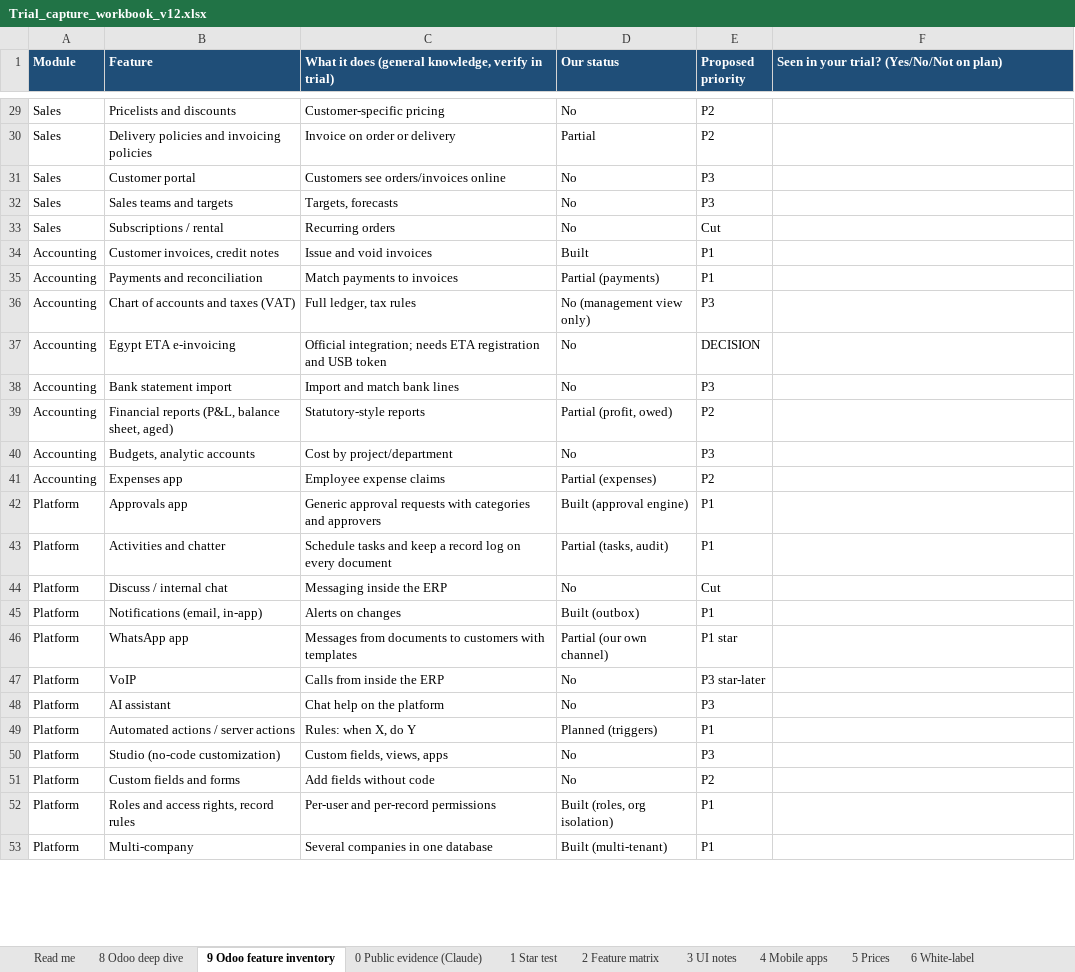
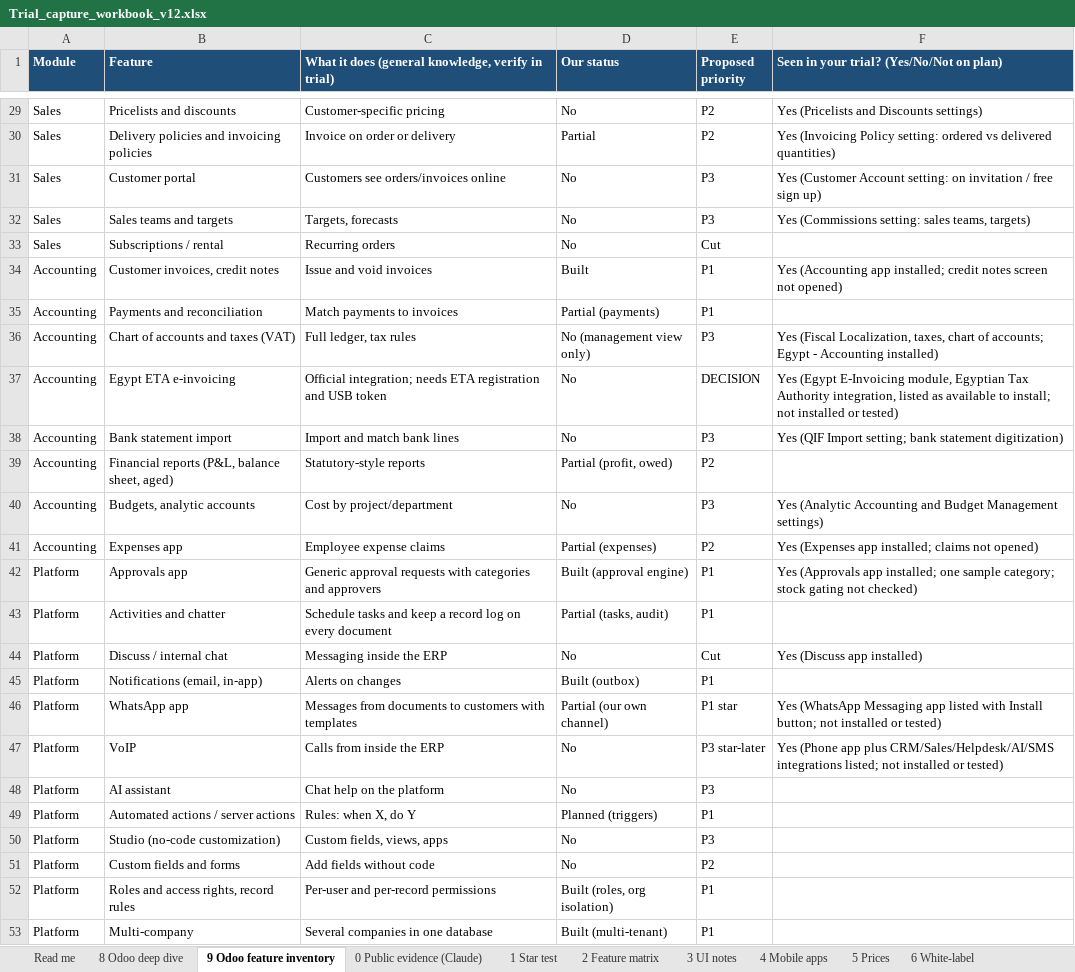
Before and after one commit to bennnnnnyyyyyyyy/erp, an Excel workbook: Trial_capture_workbook_v12.xlsx, sheet 9 Odoo feature inventory, drawn as a sheet; only a part is shown, gaps mark what is left out; values as stored, in another font and other column widths than the file's, no borders; the diff covers the shown part only; the diff names each change by its address in the sheet, - before the commit and + after, or states it on an @@ line.

```diff
--- a/Trial_capture_workbook_v12.xlsx (sheet 9 Odoo feature inventory)
+++ b/Trial_capture_workbook_v12.xlsx (sheet 9 Odoo feature inventory)
-F29: (empty)
+F29: Yes (Pricelists and Discounts settings)
-F30: (empty)
+F30: Yes (Invoicing Policy setting: ordered vs delivered quantities)
-F31: (empty)
+F31: Yes (Customer Account setting: on invitation / free sign up)
-F32: (empty)
+F32: Yes (Commissions setting: sales teams, targets)
-F34: (empty)
+F34: Yes (Accounting app installed; credit notes screen not opened)
-F36: (empty)
+F36: Yes (Fiscal Localization, taxes, chart of accounts; Egypt - Accounting installed)
-F37: (empty)
+F37: Yes (Egypt E-Invoicing module, Egyptian Tax Authority integration, listed as available to install; not installed or tested)
-F38: (empty)
+F38: Yes (QIF Import setting; bank statement digitization)
-F40: (empty)
+F40: Yes (Analytic Accounting and Budget Management settings)
-F41: (empty)
+F41: Yes (Expenses app installed; claims not opened)
-F42: (empty)
+F42: Yes (Approvals app installed; one sample category; stock gating not checked)
-F44: (empty)
+F44: Yes (Discuss app installed)
-F46: (empty)
+F46: Yes (WhatsApp Messaging app listed with Install button; not installed or tested)
-F47: (empty)
+F47: Yes (Phone app plus CRM/Sales/Helpdesk/AI/SMS integrations listed; not installed or tested)
```
Also changed, not shown: 2 added rows and 23 edited cells elsewhere in this sheet, sheet 8 Odoo deep dive, 19 other files.
